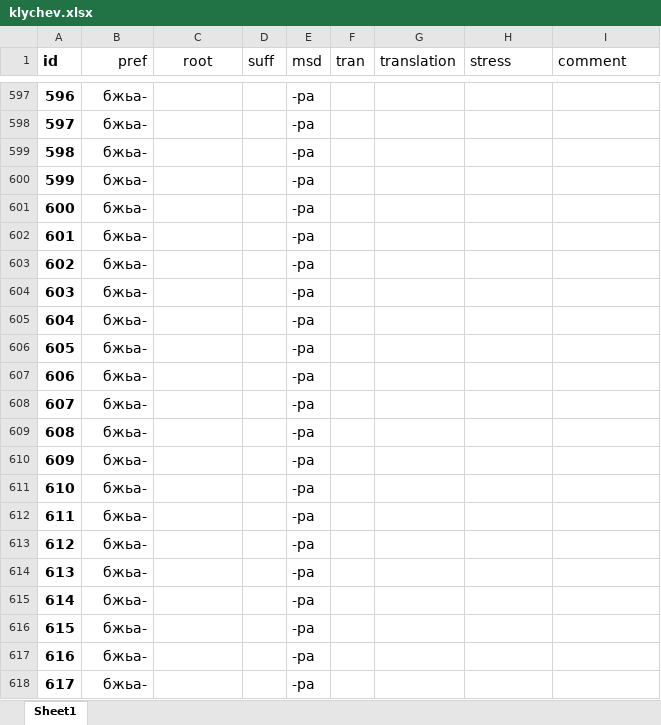
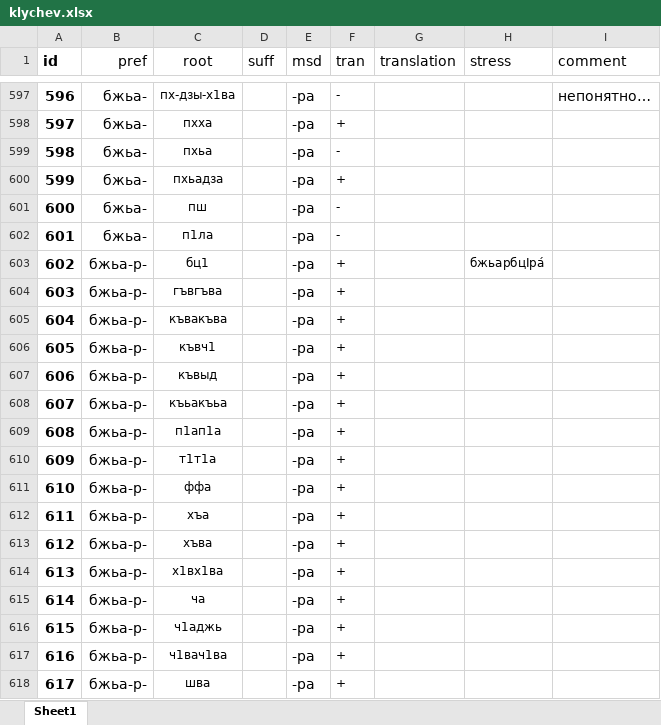
Before and after one commit to agricolamz/klychev, an Excel workbook: klychev.xlsx, sheet Sheet1, drawn as a sheet; only a part is shown, gaps mark what is left out; values as stored, in another font and other column widths than the file's, no borders; charts and pictures not drawn; the diff covers the shown part only; the diff names each change by its address in the sheet, - before the commit and + after, or states it on an @@ line.

```diff
--- a/klychev.xlsx (sheet Sheet1)
+++ b/klychev.xlsx (sheet Sheet1)
-C597 (root): (empty)
+C597 (root): пх-дзы-х1ва
-F597 (tran): (empty)
+F597 (tran): -
-I597 (comment): (empty)
+I597 (comment): непонятно…
-C598 (root): (empty)
+C598 (root): пхха
-F598 (tran): (empty)
+F598 (tran): +
-C599 (root): (empty)
+C599 (root): пхьа
-F599 (tran): (empty)
+F599 (tran): -
-C600 (root): (empty)
+C600 (root): пхьадза
-F600 (tran): (empty)
+F600 (tran): +
-C601 (root): (empty)
+C601 (root): пш
-F601:F602 (tran): (empty)
+F601:F602 (tran): -
-C602 (root): (empty)
+C602 (root): п1ла
-B603:B618 (pref): бжьа-
+B603:B618 (pref): бжьа-р-
-C603 (root): (empty)
+C603 (root): бц1
-F603:F618 (tran): (empty)
+F603:F618 (tran): +
-H603 (stress): (empty)
+H603 (stress): бжьарбцIра́
-C604 (root): (empty)
+C604 (root): гъвгъва
-C605 (root): (empty)
+C605 (root): къвакъва
-C606 (root): (empty)
+C606 (root): къвч1
-C607 (root): (empty)
+C607 (root): къвыд
-C608 (root): (empty)
+C608 (root): къьакъьа
-C609 (root): (empty)
+C609 (root): п1ап1а
-C610 (root): (empty)
+C610 (root): т1т1а
-C611 (root): (empty)
+C611 (root): ффа
-C612 (root): (empty)
+C612 (root): хъа
-C613 (root): (empty)
+C613 (root): хъва
-C614 (root): (empty)
+C614 (root): х1вх1ва
-C615 (root): (empty)
+C615 (root): ча
-C616 (root): (empty)
+C616 (root): ч1аджь
-C617 (root): (empty)
+C617 (root): ч1вач1ва
-C618 (root): (empty)
+C618 (root): шва
```
Also changed, not shown: 203 edited cells elsewhere in this sheet.
